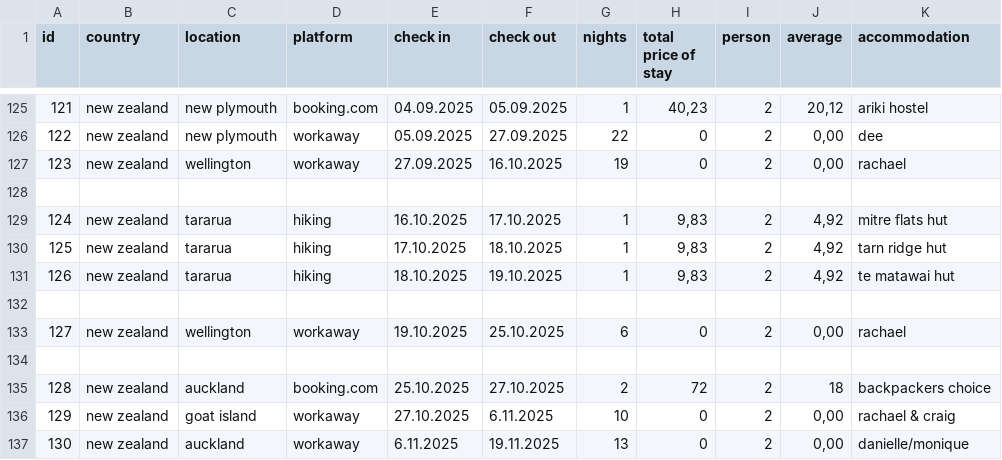
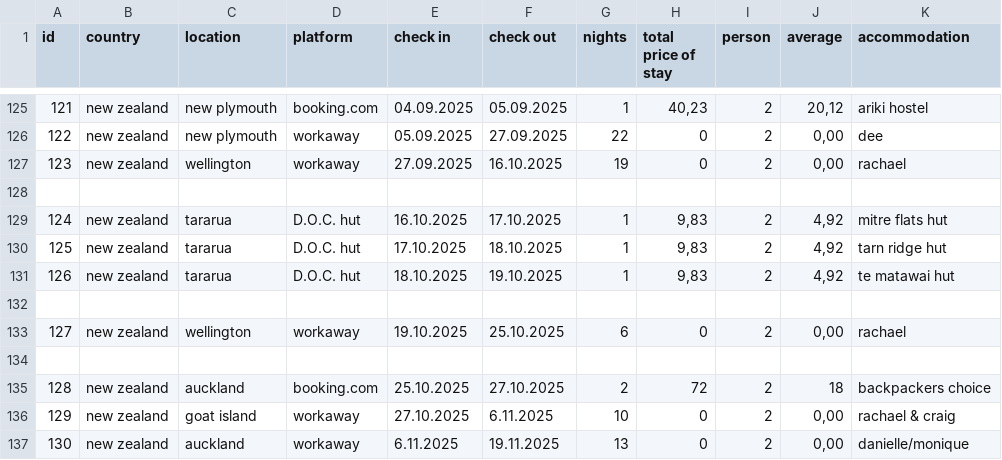
Before and after one commit to shuflovic/streamlit, a CSV file: data.csv, drawn as a sheet; only a part is shown, gaps mark what is left out.

Commit message:
Update data.csv

```diff
--- a/data.csv
+++ b/data.csv
@@ -128,5 +128,5 @@ id,country,location,platform,check in,check out,nights,total price of stay,perso
 
-124,new zealand,tararua,hiking,16.10.2025,17.10.2025,1,"9,83",2,"4,92",mitre flats hut
-125,new zealand,tararua,hiking,17.10.2025,18.10.2025,1,"9,83",2,"4,92",tarn ridge hut
-126,new zealand,tararua,hiking,18.10.2025,19.10.2025,1,"9,83",2,"4,92",te matawai hut
+124,new zealand,tararua,D.O.C. hut,16.10.2025,17.10.2025,1,"9,83",2,"4,92",mitre flats hut
+125,new zealand,tararua,D.O.C. hut,17.10.2025,18.10.2025,1,"9,83",2,"4,92",tarn ridge hut
+126,new zealand,tararua,D.O.C. hut,18.10.2025,19.10.2025,1,"9,83",2,"4,92",te matawai hut
 
```
